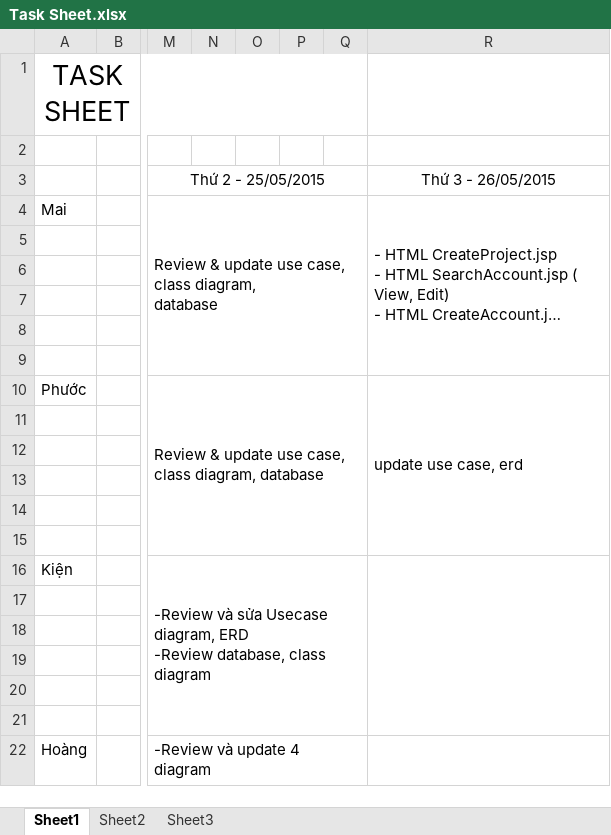
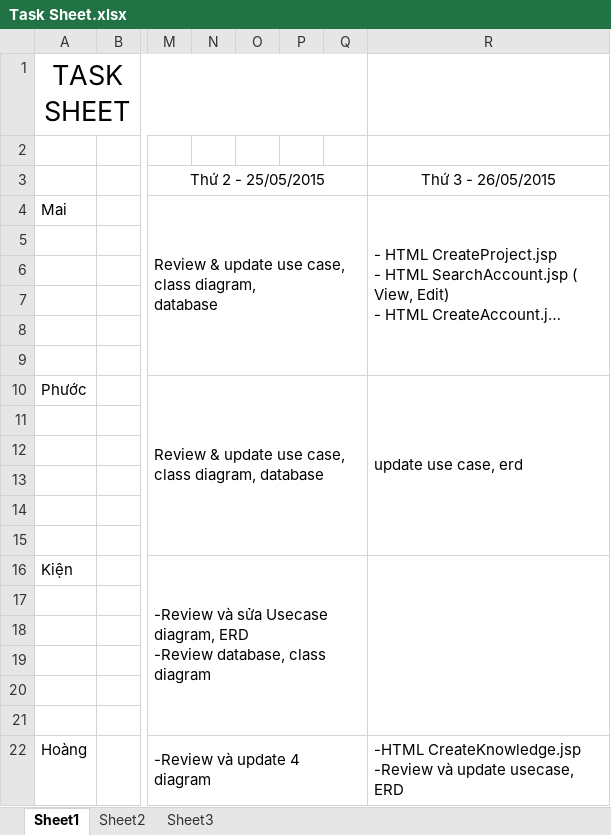
Before and after one commit to TheGodHere/DATN_OutSourcingHRM, an Excel workbook: Documents/Other/Task Sheet.xlsx, sheet Sheet1, drawn as a sheet; only a part is shown, gaps mark what is left out; long unchanged cells end in …; values as stored, in another font and other column widths than the file's, no borders; ↵ is a line break in a cell; the diff names each change by its address in the sheet, - before the commit and + after, or states it on an @@ line.

```diff
--- a/Documents/Other/Task Sheet.xlsx (sheet Sheet1)
+++ b/Documents/Other/Task Sheet.xlsx (sheet Sheet1)
-R22: (empty)
+R22: -HTML CreateKnowledge.jsp ↵ -Review và update usecase, ERD
```
